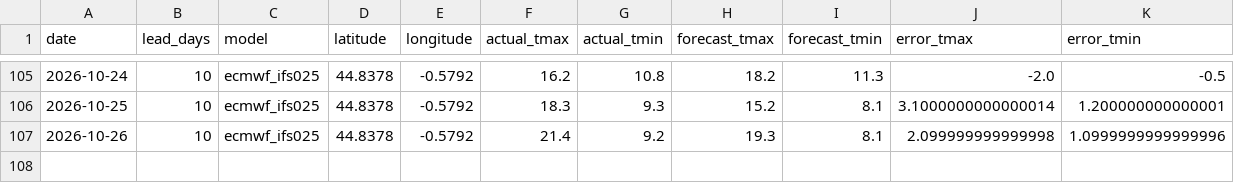
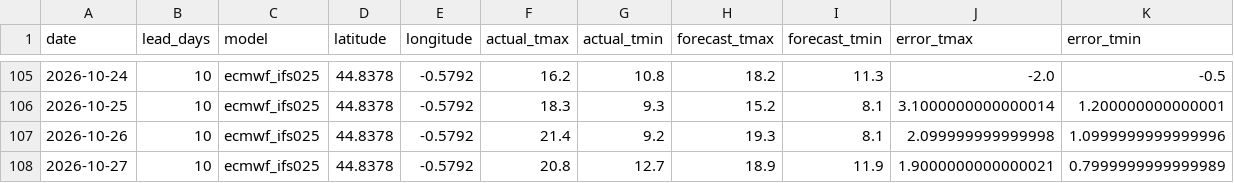
Before and after one commit to oleksiimisiura/ForecastDrift, a CSV file: data/bordeaux/10day_archive.csv, drawn as a sheet; only a part is shown, gaps mark what is left out; the diff names each change by its address in the sheet, - before the commit and + after, or states it on an @@ line.

```diff
--- a/data/bordeaux/10day_archive.csv
+++ b/data/bordeaux/10day_archive.csv
+row 108: 2026-10-27 | 10 | ecmwf_ifs025 | 44.8378 | -0.5792 | 20.8 | 12.7 | 18.9 | 11.9 | 1.9000000000000021 | 0.7999999999999989
```
Also changed, not shown: data/lille/10day_archive.csv, data/marseille/10day_archive.csv, 24 other files.
